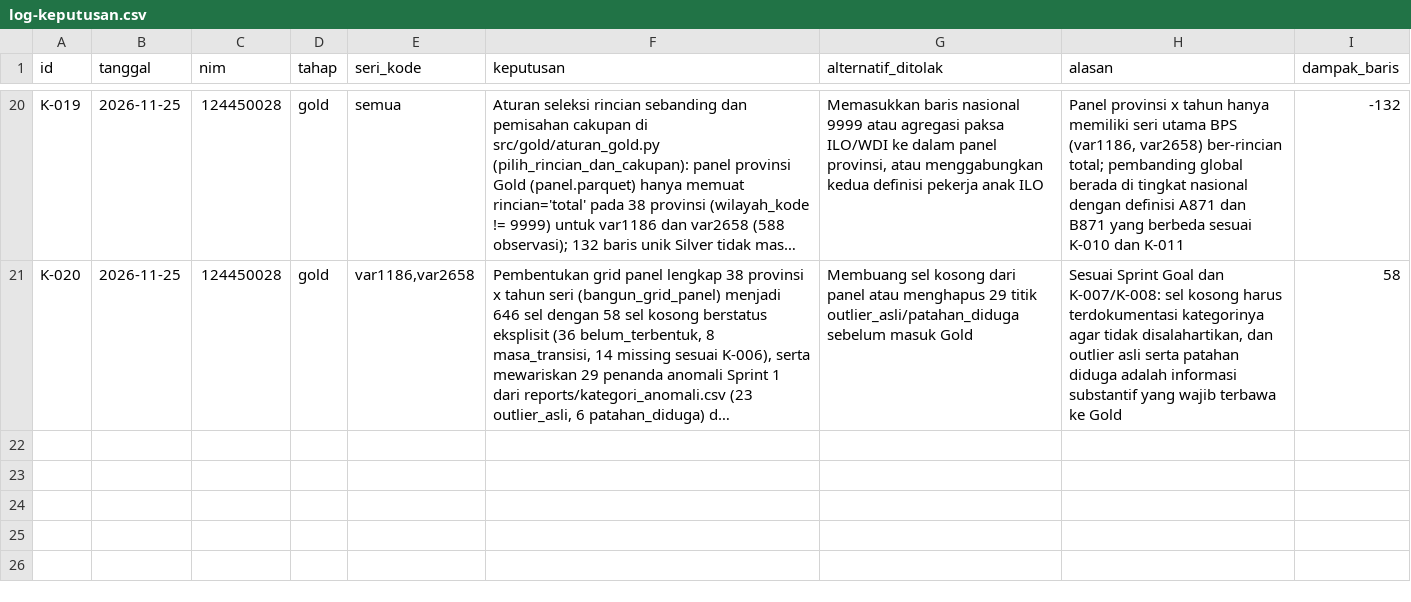
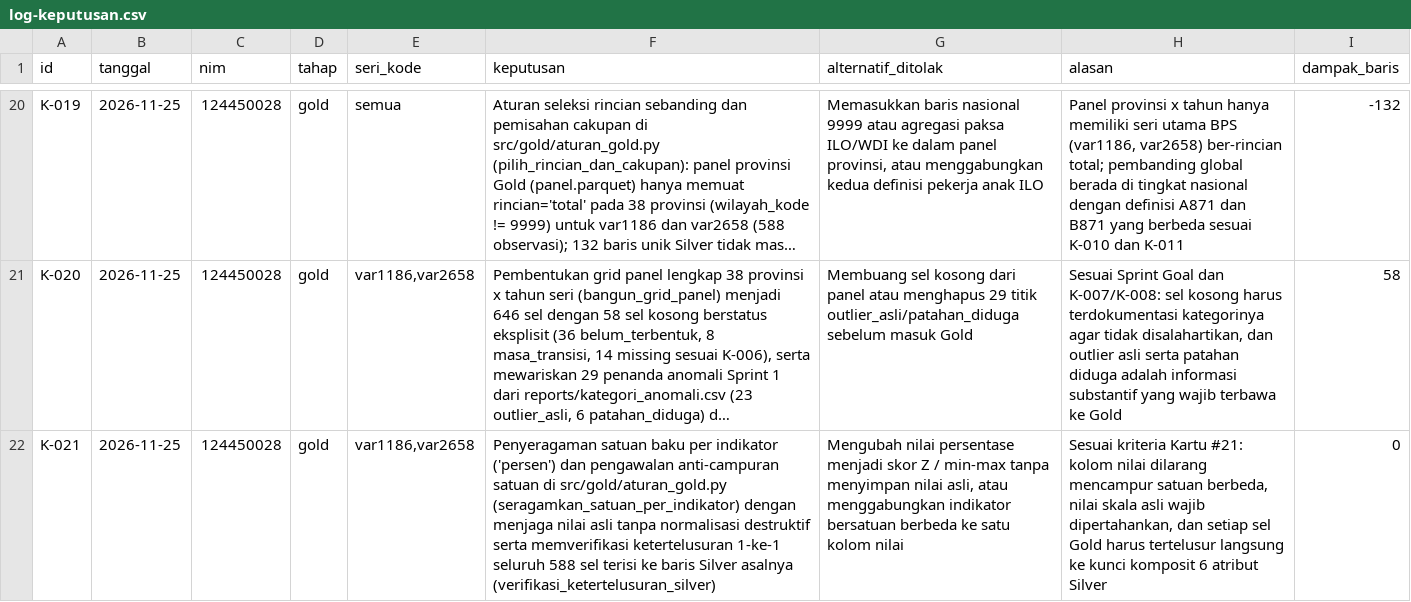
Before and after one commit to KalebIstel/capstone-dw-kelompok-13, a CSV file: log-keputusan.csv, drawn as a sheet; only a part is shown, gaps mark what is left out; long unchanged cells end in …; the diff names each change by its address in the sheet, - before the commit and + after, or states it on an @@ line.

Commit message:
feat(gold): lengkapi pengawalan satuan, ketertelusuran Silver, dan metrik panel Gold

```diff
--- a/log-keputusan.csv
+++ b/log-keputusan.csv
+row 22: K-021 | 2026-11-25 | 124450028 | gold | var1186,var2658 | Penyeragaman satuan baku per indikator ('persen') dan pengawalan anti-campuran satuan di src/gold/aturan_gold.py (seragamkan_satuan_per_indikator) dengan menjaga nilai asli tanpa normalisasi destruktif serta memverifikasi ketertelusuran 1-ke-1 seluruh 588 sel terisi ke baris Silver asalnya (verifikasi_ketertelusuran_silver) | Mengubah nilai persentase menjadi skor Z / min-max tanpa menyimpan nilai asli, atau menggabungkan indikator bersatuan berbeda ke satu kolom nilai | Sesuai kriteria Kartu #21: kolom nilai dilarang mencampur satuan berbeda, nilai skala asli wajib dipertahankan, dan setiap sel Gold harus tertelusur langsung ke kunci komposit 6 atribut Silver | 0
```
Also changed, not shown: 6 other files.
